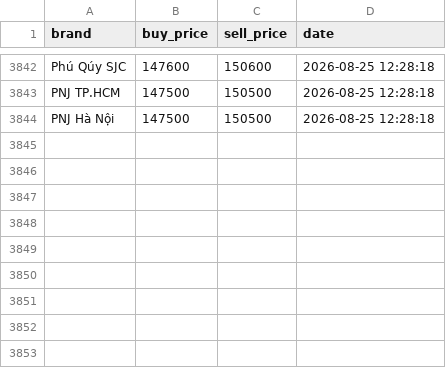
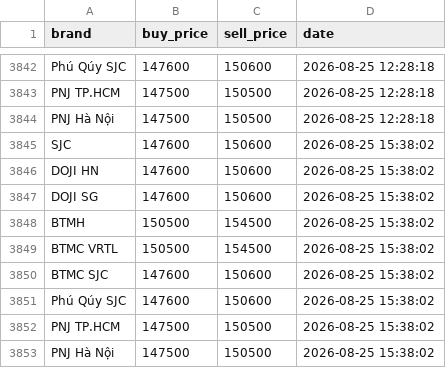
Before and after one commit to Thijnhhh/Vietnam-Gold-Price-Monitor, a CSV file: data/gold_prices.csv, drawn as a sheet; only a part is shown, gaps mark what is left out; the diff names each change by its address in the sheet, - before the commit and + after, or states it on an @@ line.

```diff
--- a/data/gold_prices.csv
+++ b/data/gold_prices.csv
+row 3845: SJC | 147600 | 150600 | 2026-08-25 15:38:02
+row 3846: DOJI HN | 147600 | 150600 | 2026-08-25 15:38:02
+row 3847: DOJI SG | 147600 | 150600 | 2026-08-25 15:38:02
+row 3848: BTMH | 150500 | 154500 | 2026-08-25 15:38:02
+row 3849: BTMC VRTL | 150500 | 154500 | 2026-08-25 15:38:02
+row 3850: BTMC SJC | 147600 | 150600 | 2026-08-25 15:38:02
+row 3851: Phú Qúy SJC | 147600 | 150600 | 2026-08-25 15:38:02
+row 3852: PNJ TP.HCM | 147500 | 150500 | 2026-08-25 15:38:02
+row 3853: PNJ Hà Nội | 147500 | 150500 | 2026-08-25 15:38:02
```
